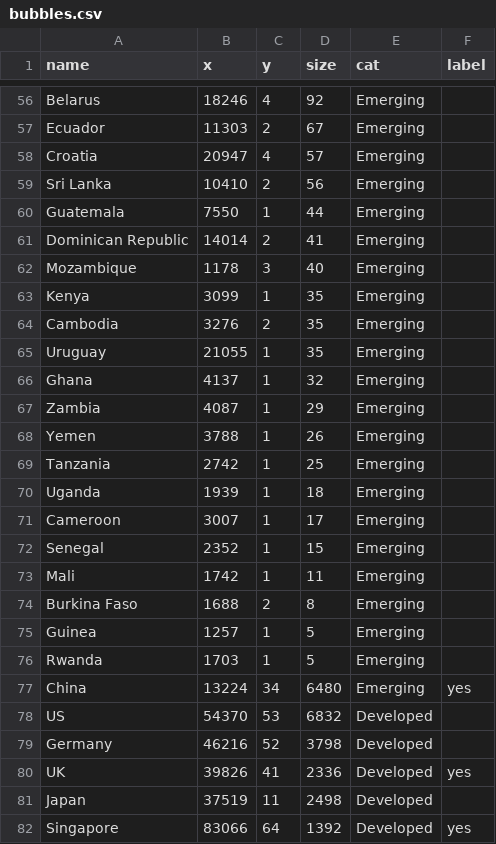
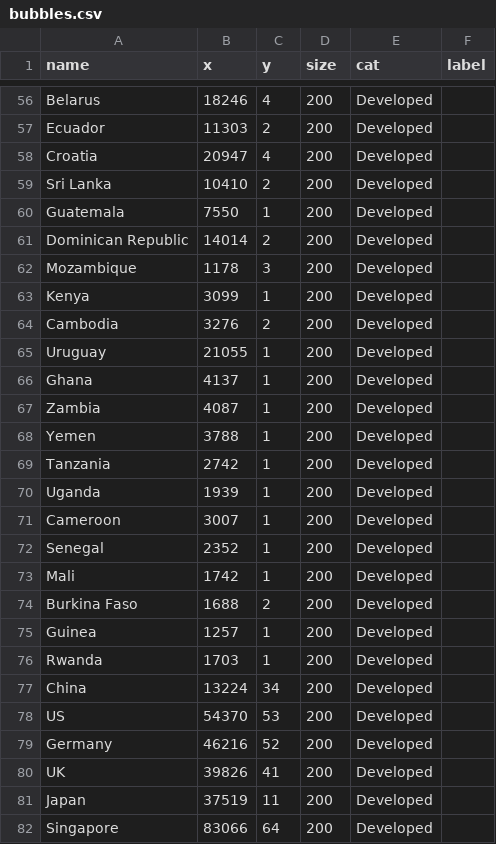
Before and after one commit to ft-interactive/visual-vocabulary, a CSV file: wrapper-bubble/bubbles.csv, drawn as a sheet; only a part is shown, gaps mark what is left out; the diff covers the shown part only; the diff names each change by its address in the sheet, - before the commit and + after, or states it on an @@ line.

```diff
--- a/wrapper-bubble/bubbles.csv
+++ b/wrapper-bubble/bubbles.csv
-D56 (size): 92
+D56 (size): 200
-E56:E77 (cat): Emerging
+E56:E77 (cat): Developed
-D57 (size): 67
+D57 (size): 200
-D58 (size): 57
+D58 (size): 200
-D59 (size): 56
+D59 (size): 200
-D60 (size): 44
+D60 (size): 200
-D61 (size): 41
+D61 (size): 200
-D62 (size): 40
+D62 (size): 200
-D63:D65 (size): 35
+D63:D65 (size): 200
-D66 (size): 32
+D66 (size): 200
-D67 (size): 29
+D67 (size): 200
-D68 (size): 26
+D68 (size): 200
-D69 (size): 25
+D69 (size): 200
-D70 (size): 18
+D70 (size): 200
-D71 (size): 17
+D71 (size): 200
-D72 (size): 15
+D72 (size): 200
-D73 (size): 11
+D73 (size): 200
-D74 (size): 8
+D74 (size): 200
-D75:D76 (size): 5
+D75:D76 (size): 200
-D77 (size): 6480
+D77 (size): 200
-F77 (label): yes
+F77 (label): (empty)
-D78 (size): 6832
+D78 (size): 200
-D79 (size): 3798
+D79 (size): 200
-D80 (size): 2336
+D80 (size): 200
-F80 (label): yes
+F80 (label): (empty)
-D81 (size): 2498
+D81 (size): 200
-D82 (size): 1392
+D82 (size): 200
-F82 (label): yes
+F82 (label): (empty)
```
Also changed, not shown: 90 edited cells elsewhere in this file, wrapper-bubble/changeme.csv, 7 other files.
